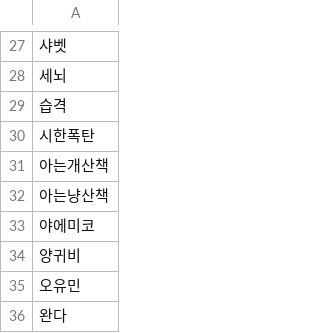
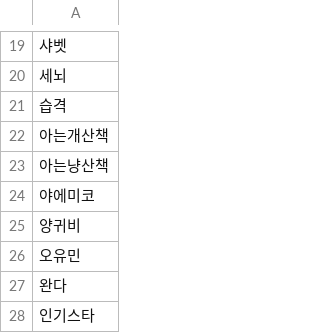
Before and after one commit to dsr1111/check1, a CSV file: guild.csv, drawn as a sheet; only a part is shown, gaps mark what is left out; the shorter side is filled out with more unchanged rows; the diff covers the shown part only; the diff names each change by its address in the sheet, - before the commit and + after, or states it on an @@ line.

```diff
--- a/guild.csv
+++ b/guild.csv
-row 30: 시한폭탄
```
Also changed, not shown: 11 removed rows elsewhere in this file.
